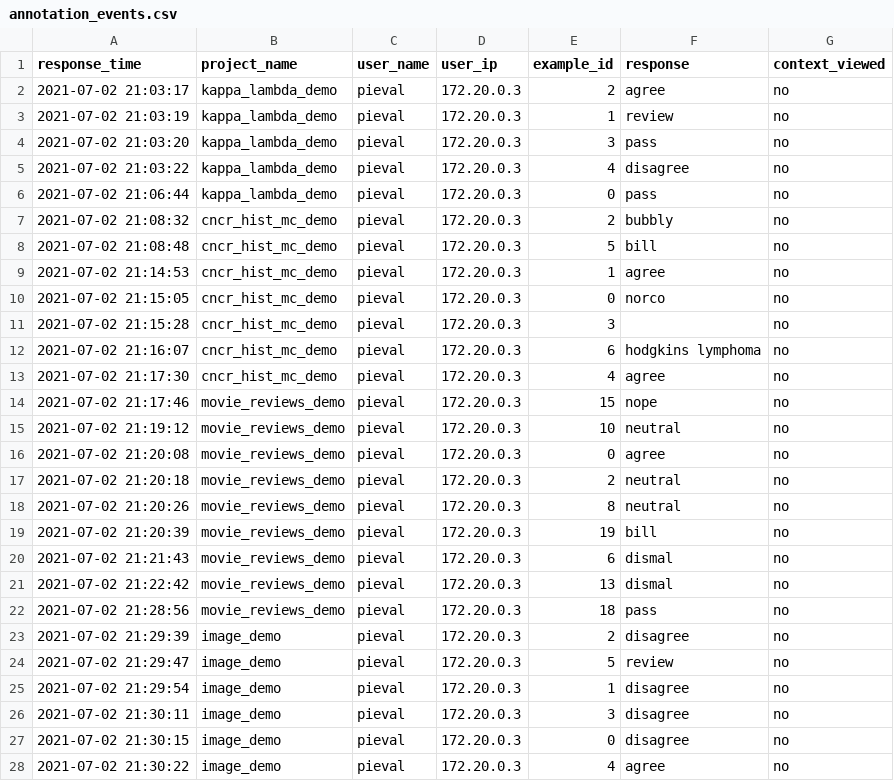
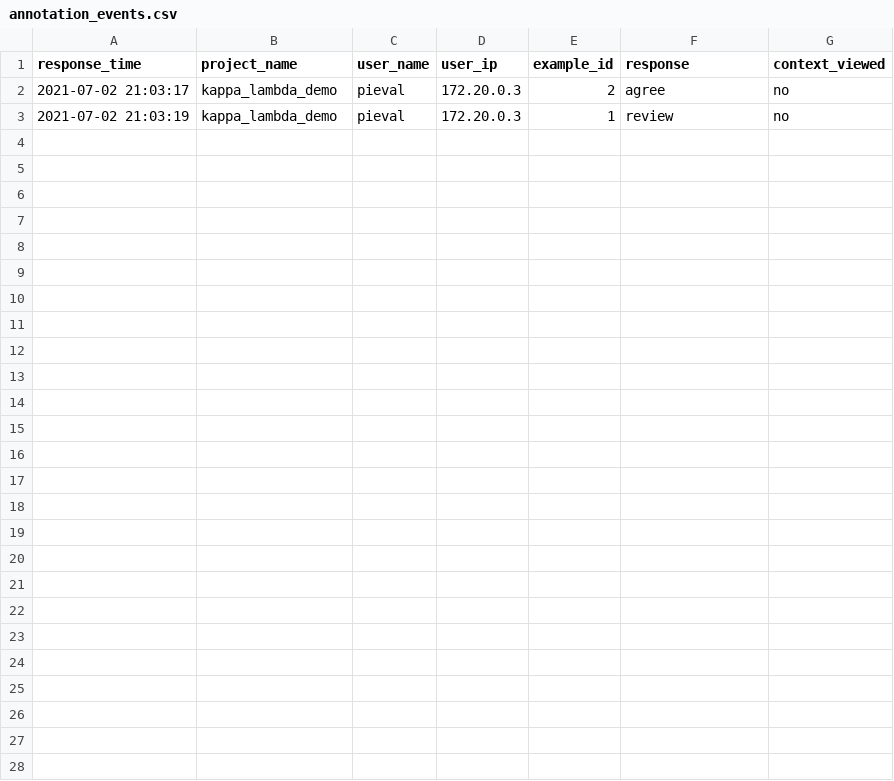
Before and after one commit to ucdavis-informatics/pieval, a CSV file: example_database/annotation_events.csv, drawn as a sheet; the diff names each change by its address in the sheet, - before the commit and + after, or states it on an @@ line.

Commit message:
Removed auth from app - created demo version with a single, simple, docker image

```diff
--- a/example_database/annotation_events.csv
+++ b/example_database/annotation_events.csv
-row 4: 2021-07-02 21:03:20 | kappa_lambda_demo | pieval | 172.20.0.3 | 3 | pass | no
-row 5: 2021-07-02 21:03:22 | kappa_lambda_demo | pieval | 172.20.0.3 | 4 | disagree | no
-row 6: 2021-07-02 21:06:44 | kappa_lambda_demo | pieval | 172.20.0.3 | 0 | pass | no
-row 7: 2021-07-02 21:08:32 | cncr_hist_mc_demo | pieval | 172.20.0.3 | 2 | bubbly | no
-row 8: 2021-07-02 21:08:48 | cncr_hist_mc_demo | pieval | 172.20.0.3 | 5 | bill | no
-row 9: 2021-07-02 21:14:53 | cncr_hist_mc_demo | pieval | 172.20.0.3 | 1 | agree | no
-row 10: 2021-07-02 21:15:05 | cncr_hist_mc_demo | pieval | 172.20.0.3 | 0 | norco | no
-row 11: 2021-07-02 21:15:28 | cncr_hist_mc_demo | pieval | 172.20.0.3 | 3 |  | no
-row 12: 2021-07-02 21:16:07 | cncr_hist_mc_demo | pieval | 172.20.0.3 | 6 | hodgkins lymphoma | no
-row 13: 2021-07-02 21:17:30 | cncr_hist_mc_demo | pieval | 172.20.0.3 | 4 | agree | no
-row 14: 2021-07-02 21:17:46 | movie_reviews_demo | pieval | 172.20.0.3 | 15 | nope | no
-row 15: 2021-07-02 21:19:12 | movie_reviews_demo | pieval | 172.20.0.3 | 10 | neutral | no
-row 16: 2021-07-02 21:20:08 | movie_reviews_demo | pieval | 172.20.0.3 | 0 | agree | no
-row 17: 2021-07-02 21:20:18 | movie_reviews_demo | pieval | 172.20.0.3 | 2 | neutral | no
-row 18: 2021-07-02 21:20:26 | movie_reviews_demo | pieval | 172.20.0.3 | 8 | neutral | no
-row 19: 2021-07-02 21:20:39 | movie_reviews_demo | pieval | 172.20.0.3 | 19 | bill | no
-row 20: 2021-07-02 21:21:43 | movie_reviews_demo | pieval | 172.20.0.3 | 6 | dismal | no
-row 21: 2021-07-02 21:22:42 | movie_reviews_demo | pieval | 172.20.0.3 | 13 | dismal | no
-row 22: 2021-07-02 21:28:56 | movie_reviews_demo | pieval | 172.20.0.3 | 18 | pass | no
-row 23: 2021-07-02 21:29:39 | image_demo | pieval | 172.20.0.3 | 2 | disagree | no
-row 24: 2021-07-02 21:29:47 | image_demo | pieval | 172.20.0.3 | 5 | review | no
-row 25: 2021-07-02 21:29:54 | image_demo | pieval | 172.20.0.3 | 1 | disagree | no
-row 26: 2021-07-02 21:30:11 | image_demo | pieval | 172.20.0.3 | 3 | disagree | no
-row 27: 2021-07-02 21:30:15 | image_demo | pieval | 172.20.0.3 | 0 | disagree | no
-row 28: 2021-07-02 21:30:22 | image_demo | pieval | 172.20.0.3 | 4 | agree | no
```
Also changed, not shown: 10 other files.
